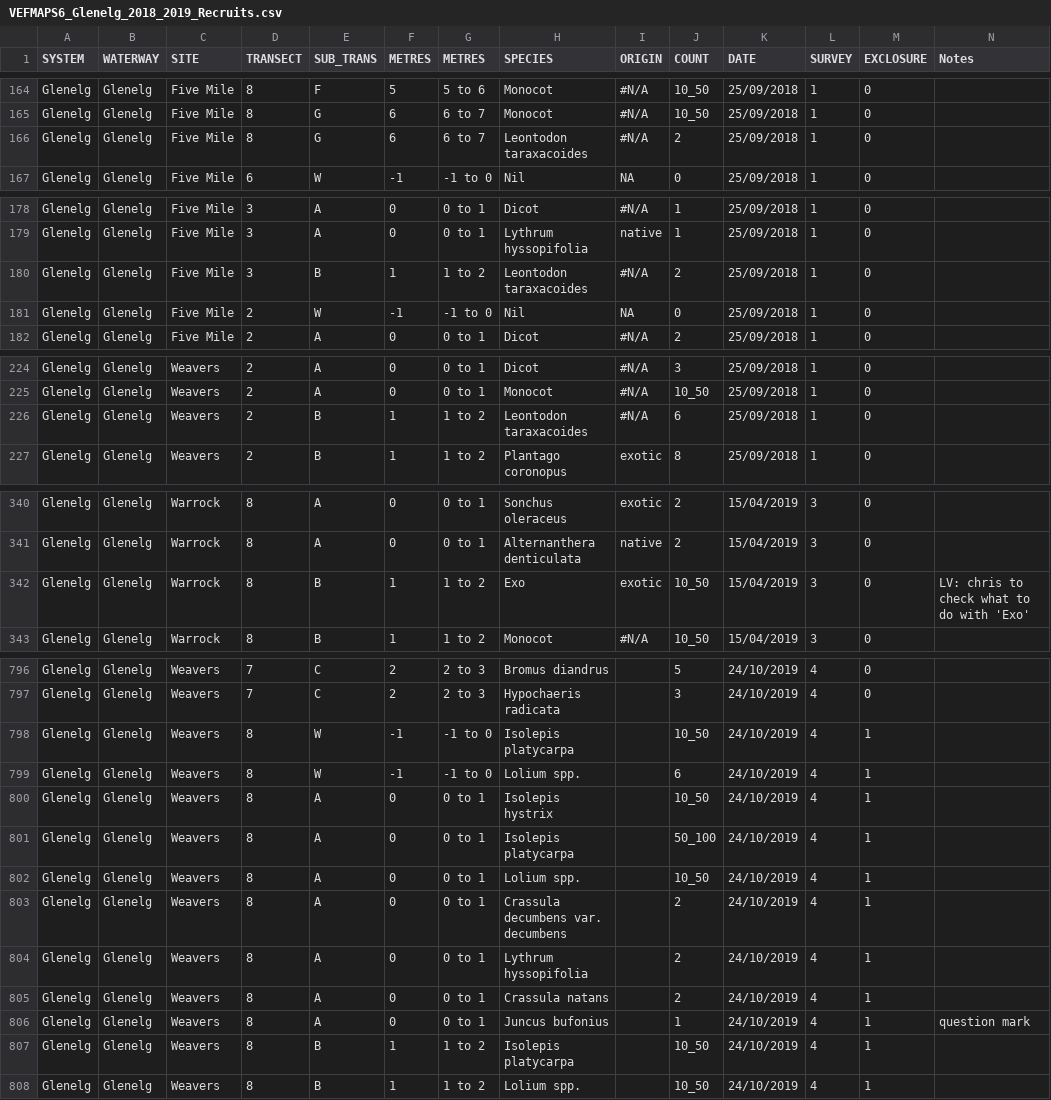
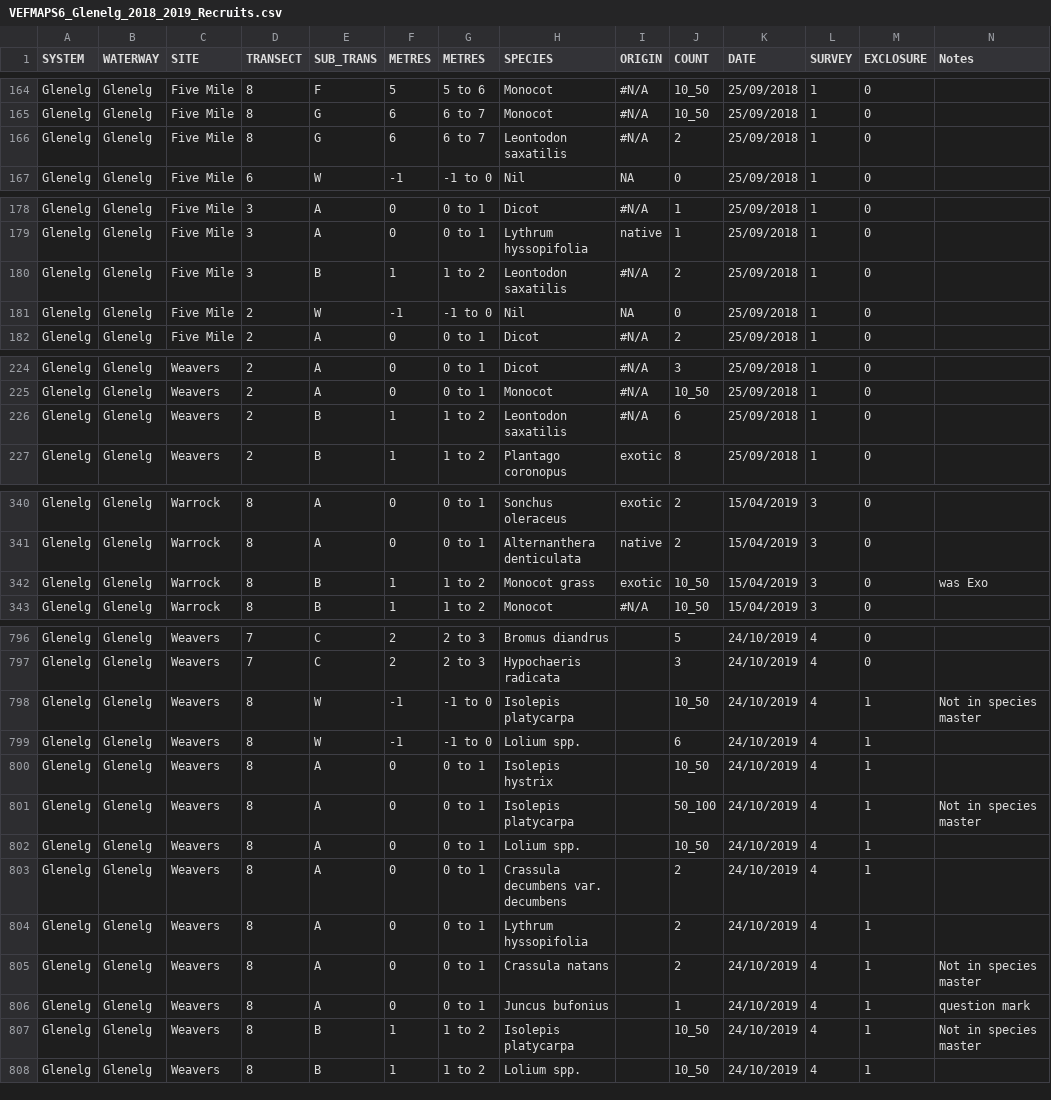
Before and after one commit to egouldo/VEFMAP_VEG_Stage6, a CSV file: data/raw_data/veg_data/VEFMAPS6_Glenelg_2018_2019_Recruits.csv, drawn as a sheet; only a part is shown, gaps mark what is left out; the diff covers the shown part only.

Commit message:
Updates to species names Glenelg recruits #9

```diff
--- a/data/raw_data/veg_data/VEFMAPS6_Glenelg_2018_2019_Recruits.csv
+++ b/data/raw_data/veg_data/VEFMAPS6_Glenelg_2018_2019_Recruits.csv
@@ -165,3 +165,3 @@ Glenelg,Glenelg,Five Mile,8,F,5,5 to 6,Monocot,#N/A,10_50,25/09/2018,1,0,
 Glenelg,Glenelg,Five Mile,8,G,6,6 to 7,Monocot,#N/A,10_50,25/09/2018,1,0,
-Glenelg,Glenelg,Five Mile,8,G,6,6 to 7,Leontodon taraxacoides,#N/A,2,25/09/2018,1,0,
+Glenelg,Glenelg,Five Mile,8,G,6,6 to 7,Leontodon saxatilis,#N/A,2,25/09/2018,1,0,
 Glenelg,Glenelg,Five Mile,6,W,-1, -1 to 0,Nil,NA,0,25/09/2018,1,0,
@@ -179,3 +179,3 @@ Glenelg,Glenelg,Five Mile,3,A,0,0 to 1,Dicot,#N/A,1,25/09/2018,1,0,
 Glenelg,Glenelg,Five Mile,3,A,0,0 to 1,Lythrum hyssopifolia,native,1,25/09/2018,1,0,
-Glenelg,Glenelg,Five Mile,3,B,1,1 to 2,Leontodon taraxacoides,#N/A,2,25/09/2018,1,0,
+Glenelg,Glenelg,Five Mile,3,B,1,1 to 2,Leontodon saxatilis,#N/A,2,25/09/2018,1,0,
 Glenelg,Glenelg,Five Mile,2,W,-1, -1 to 0,Nil,NA,0,25/09/2018,1,0,
@@ -225,3 +225,3 @@ Glenelg,Glenelg,Weavers,2,A,0,0 to 1,Dicot,#N/A,3,25/09/2018,1,0,
 Glenelg,Glenelg,Weavers,2,A,0,0 to 1,Monocot,#N/A,10_50,25/09/2018,1,0,
-Glenelg,Glenelg,Weavers,2,B,1,1 to 2,Leontodon taraxacoides,#N/A,6,25/09/2018,1,0,
+Glenelg,Glenelg,Weavers,2,B,1,1 to 2,Leontodon saxatilis,#N/A,6,25/09/2018,1,0,
 Glenelg,Glenelg,Weavers,2,B,1,1 to 2,Plantago coronopus,exotic,8,25/09/2018,1,0,
@@ -341,3 +341,3 @@ Glenelg,Glenelg,Warrock,8,A,0,0 to 1,Sonchus oleraceus,exotic,2,15/04/2019,3,0,
 Glenelg,Glenelg,Warrock,8,A,0,0 to 1,Alternanthera denticulata,native,2,15/04/2019,3,0,
-Glenelg,Glenelg,Warrock,8,B,1,1 to 2,Exo,exotic,10_50,15/04/2019,3,0,LV: chris to check what to do with 'Exo'
+Glenelg,Glenelg,Warrock,8,B,1,1 to 2,Monocot grass,exotic,10_50,15/04/2019,3,0,was Exo
 Glenelg,Glenelg,Warrock,8,B,1,1 to 2,Monocot,#N/A,10_50,15/04/2019,3,0,
@@ -797,6 +797,6 @@ Glenelg,Glenelg,Weavers,7,C,2,2 to 3,Bromus diandrus,,5,24/10/2019,4,0,
 Glenelg,Glenelg,Weavers,7,C,2,2 to 3,Hypochaeris radicata,,3,24/10/2019,4,0,
-Glenelg,Glenelg,Weavers,8,W,-1, -1 to 0,Isolepis platycarpa,,10_50,24/10/2019,4,1,
+Glenelg,Glenelg,Weavers,8,W,-1, -1 to 0,Isolepis platycarpa,,10_50,24/10/2019,4,1,Not in species master
 Glenelg,Glenelg,Weavers,8,W,-1, -1 to 0,Lolium spp.,,6,24/10/2019,4,1,
 Glenelg,Glenelg,Weavers,8,A,0,0 to 1,Isolepis hystrix,,10_50,24/10/2019,4,1,
-Glenelg,Glenelg,Weavers,8,A,0,0 to 1,Isolepis platycarpa,,50_100,24/10/2019,4,1,
+Glenelg,Glenelg,Weavers,8,A,0,0 to 1,Isolepis platycarpa,,50_100,24/10/2019,4,1,Not in species master
 Glenelg,Glenelg,Weavers,8,A,0,0 to 1,Lolium spp.,,10_50,24/10/2019,4,1,
@@ -804,5 +804,5 @@ Glenelg,Glenelg,Weavers,8,A,0,0 to 1,Crassula decumbens var. decumbens,,2,24/10/
 Glenelg,Glenelg,Weavers,8,A,0,0 to 1,Lythrum hyssopifolia,,2,24/10/2019,4,1,
-Glenelg,Glenelg,Weavers,8,A,0,0 to 1,Crassula natans,,2,24/10/2019,4,1,
+Glenelg,Glenelg,Weavers,8,A,0,0 to 1,Crassula natans,,2,24/10/2019,4,1,Not in species master
 Glenelg,Glenelg,Weavers,8,A,0,0 to 1,Juncus bufonius,,1,24/10/2019,4,1,question mark
-Glenelg,Glenelg,Weavers,8,B,1,1 to 2,Isolepis platycarpa,,10_50,24/10/2019,4,1,
+Glenelg,Glenelg,Weavers,8,B,1,1 to 2,Isolepis platycarpa,,10_50,24/10/2019,4,1,Not in species master
 Glenelg,Glenelg,Weavers,8,B,1,1 to 2,Lolium spp.,,10_50,24/10/2019,4,1,
```
Also changed, not shown: 3 edited cells elsewhere in this file.
